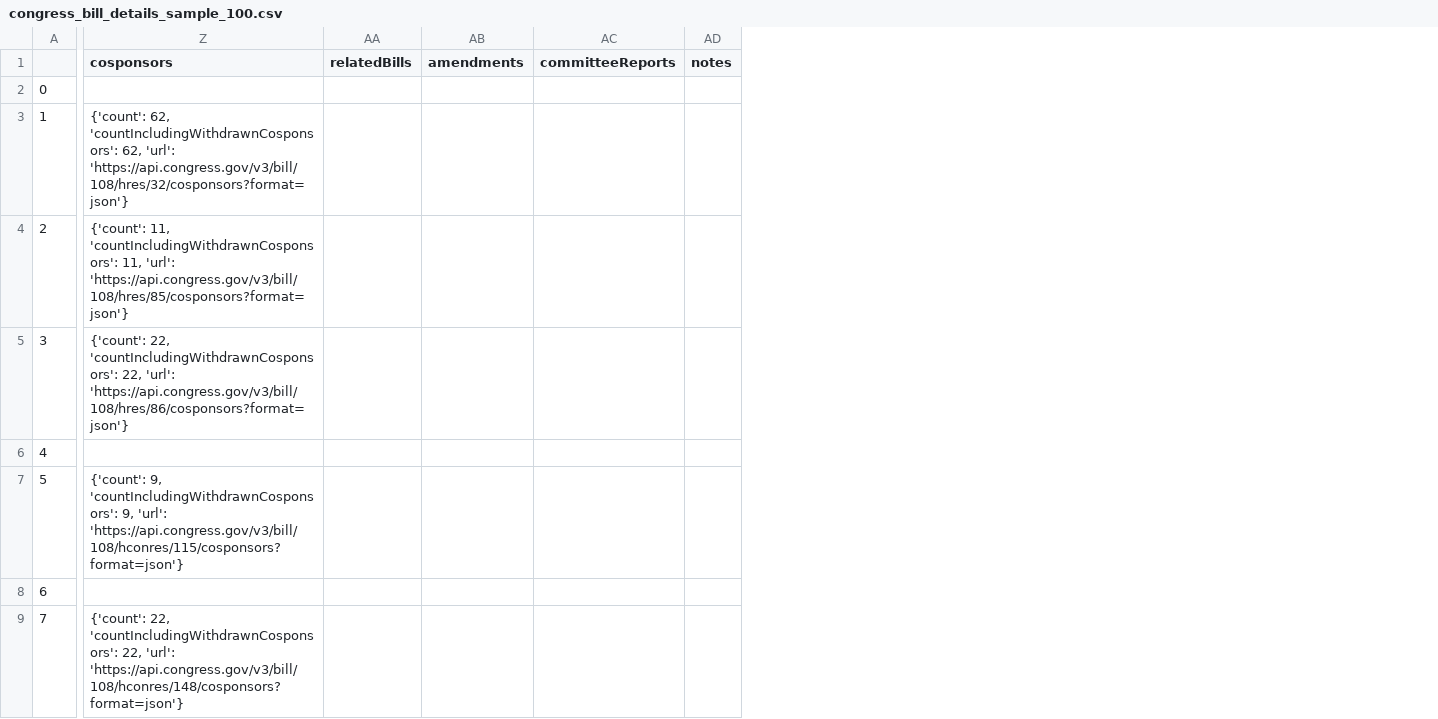
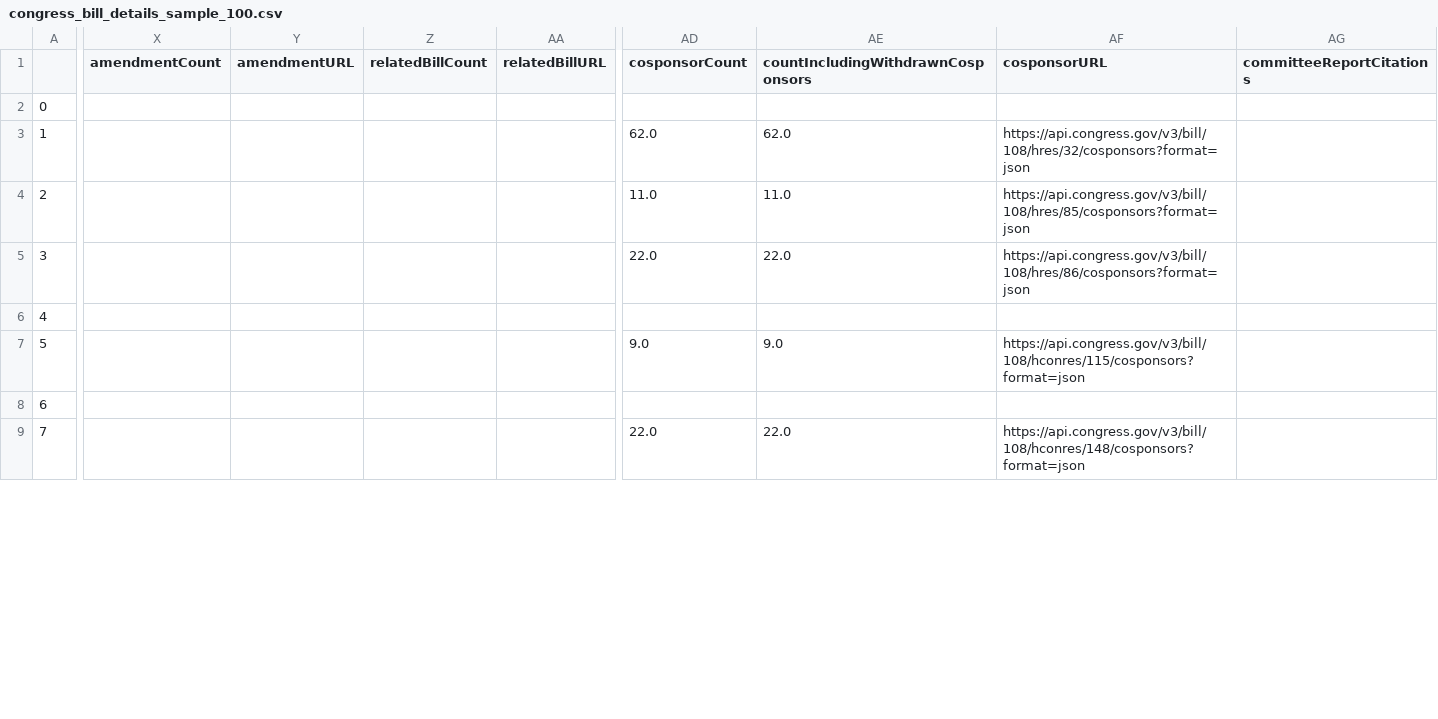
Before and after one commit to ChrisPleman/influence-network, a CSV file: test-data-source-connections/Congress/output/congress_bill_details_sample_100.csv, drawn as a sheet; only a part is shown, gaps mark what is left out; removed rows and columns are numbered as before the commit, all else as after; the diff covers the shown part only; the diff names each change by its address in the sheet, - before the commit and + after, or states it on an @@ line.

Commit message:
Had not yet unpacked the subdictionaries for the notes, cosponsors, committeeReports, and amendments key-value pairs in the bill_details loop. Additionally had forgotten to save a sample input json file for the bill_details endpoint, so that was added in as well.

```diff
--- a/test-data-source-connections/Congress/output/congress_bill_details_sample_100.csv
+++ b/test-data-source-connections/Congress/output/congress_bill_details_sample_100.csv
+column X (amendmentCount), empty
+column Y (amendmentURL), empty
+column Z (relatedBillCount), empty
+column AA (relatedBillURL), empty
-column Z (cosponsors), rows 3-9: {'count': 62, 'countIncludingWithdrawnCosponsors': 62, 'url': 'https://api.congress.gov/v3/bill/108/hres/32/cosponsors?format=json'} | {'count': 11, 'countIncludingWithdrawnCosponsors': 11, 'url': 'https://api.congress.gov/v3/bill/108/hres/85/cosponsors?format=json'} | {'count': 22, 'countIncludingWithdrawnCosponsors': 22, 'url': 'https://api.congress.gov/v3/bill/108/hres/86/cosponsors?format=json'} |  | {'count': 9, 'countIncludingWithdrawnCosponsors': 9, 'url': 'https://api.congress.gov/v3/bill/108/hconres/115/cosponsors?format=json'} |  | {'count': 22, 'countIncludingWithdrawnCosponsors': 22, 'url': 'https://api.congress.gov/v3/bill/108/hconres/148/cosponsors?format=json'}
-column AA (relatedBills), empty
-column AB (amendments), empty
-column AC (committeeReports), empty
-column AD (notes), empty
+column AD (cosponsorCount), rows 3-9: 62.0 | 11.0 | 22.0 |  | 9.0 |  | 22.0
+column AE, rows 1-9: countIncludingWithdrawnCosponsors |  | 62.0 | 11.0 | 22.0 |  | 9.0 |  | 22.0
+column AF (cosponsorURL), rows 3-9: https://api.congress.gov/v3/bill/108/hres/32/cosponsors?format=json | https://api.congress.gov/v3/bill/108/hres/85/cosponsors?format=json | https://api.congress.gov/v3/bill/108/hres/86/cosponsors?format=json |  | https://api.congress.gov/v3/bill/108/hconres/115/cosponsors?format=json |  | https://api.congress.gov/v3/bill/108/hconres/148/cosponsors?format=json
+column AG (committeeReportCitations), empty
```
Also changed, not shown: 2 added columns elsewhere in this file, 2 other files.
